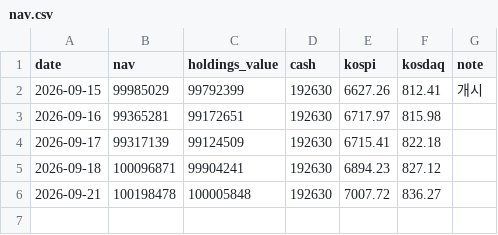
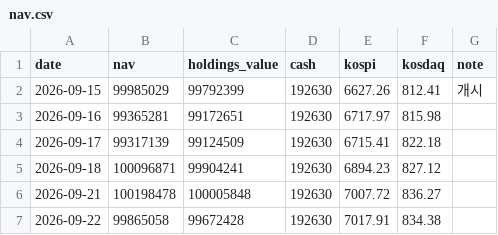
Before and after one commit to gilogbook/gilogbook.github.io, a CSV file: nav.csv, drawn as a sheet.

Commit message:
nav: 2026-09-22 수집

```diff
--- a/nav.csv
+++ b/nav.csv
@@ -6 +6,2 @@ date,nav,holdings_value,cash,kospi,kosdaq,note
 2026-09-21,100198478,100005848,192630,7007.72,836.27,
+2026-09-22,99865058,99672428,192630,7017.91,834.38,
```
